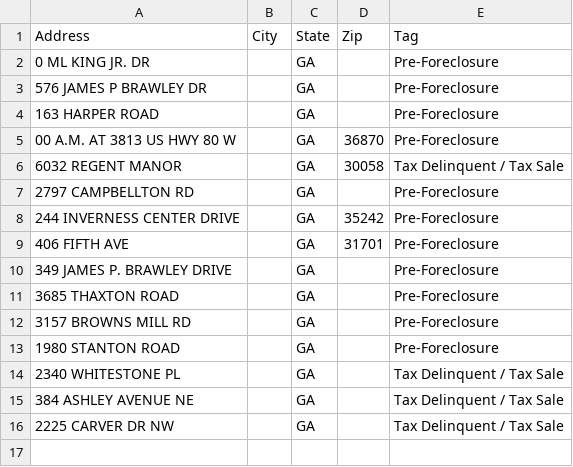
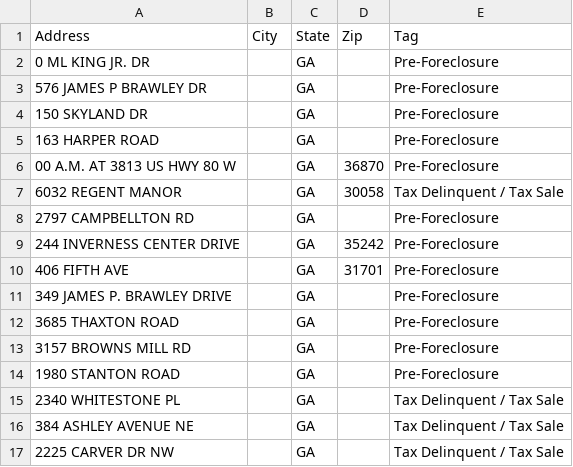
Before and after one commit to terrellkday/Fulton-Leads-Scraper, a CSV file: dashboard/skiptrace_import.csv, drawn as a sheet.

```diff
--- a/dashboard/skiptrace_import.csv
+++ b/dashboard/skiptrace_import.csv
@@ -3,2 +3,3 @@ Address,City,State,Zip,Tag
 576 JAMES P BRAWLEY DR,,GA,,Pre-Foreclosure
+150 SKYLAND DR,,GA,,Pre-Foreclosure
 163 HARPER ROAD,,GA,,Pre-Foreclosure
```
Also changed, not shown: dashboard/ghl_leads.csv, data/ghl_leads.csv, 8 other files.
